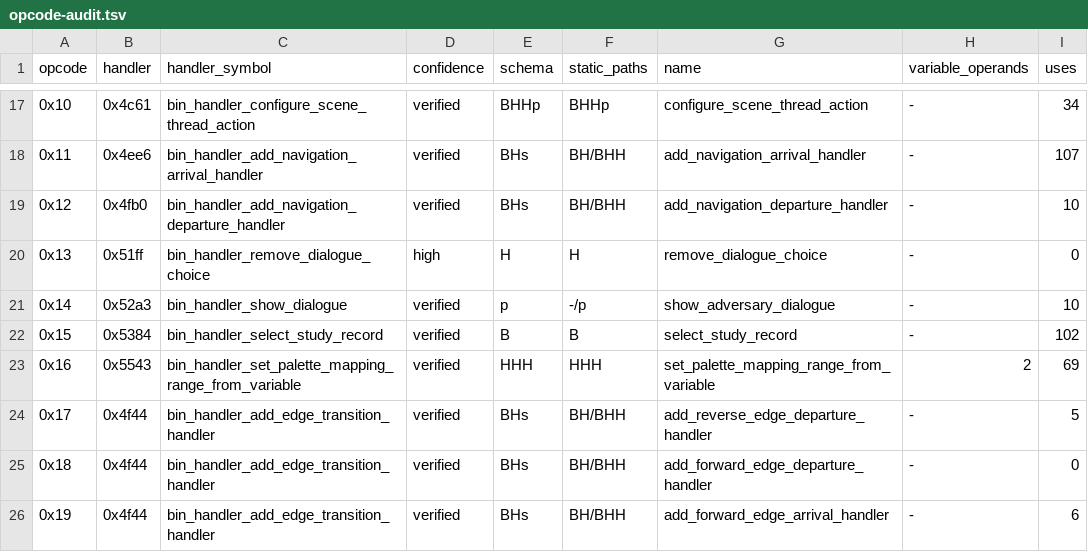
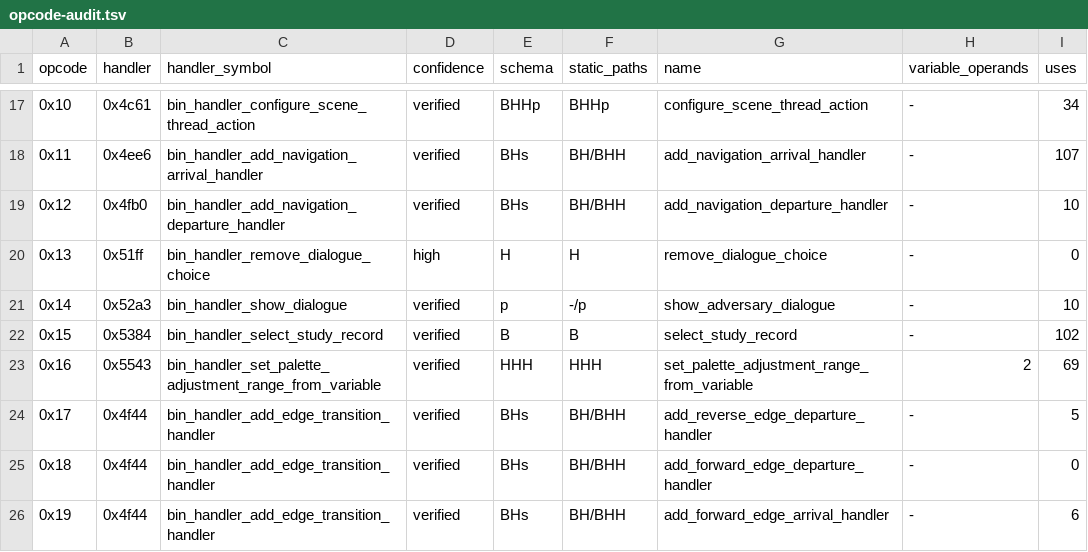
Before and after one commit to peterkelly/captain-bible-re, a TSV file: analysis/opcode-audit.tsv, drawn as a sheet; only a part is shown, gaps mark what is left out; the diff names each change by its address in the sheet, - before the commit and + after, or states it on an @@ line.

```diff
--- a/analysis/opcode-audit.tsv
+++ b/analysis/opcode-audit.tsv
-C23 (handler_symbol): bin_handler_set_palette_mapping_range_from_variable
+C23 (handler_symbol): bin_handler_set_palette_adjustment_range_from_variable
-G23 (name): set_palette_mapping_range_from_variable
+G23 (name): set_palette_adjustment_range_from_variable
```
Also changed, not shown: analysis/symbol-map.tsv, 37 other files.
